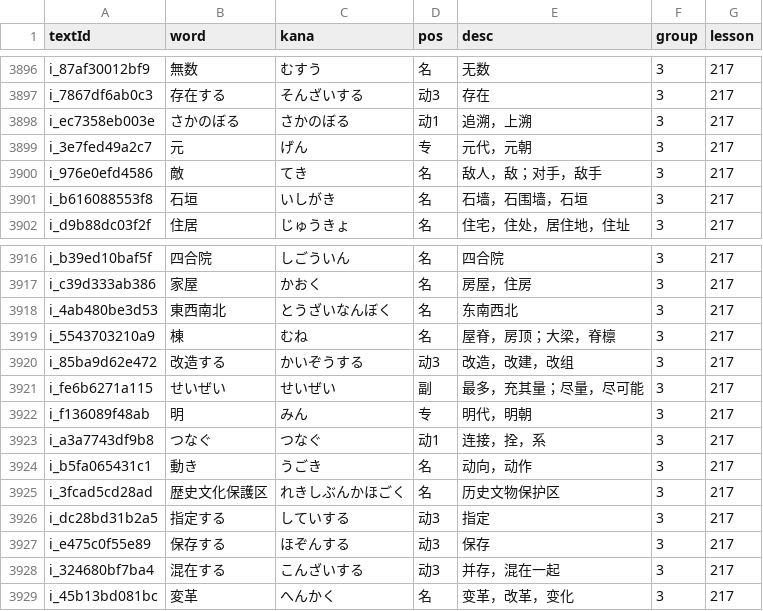
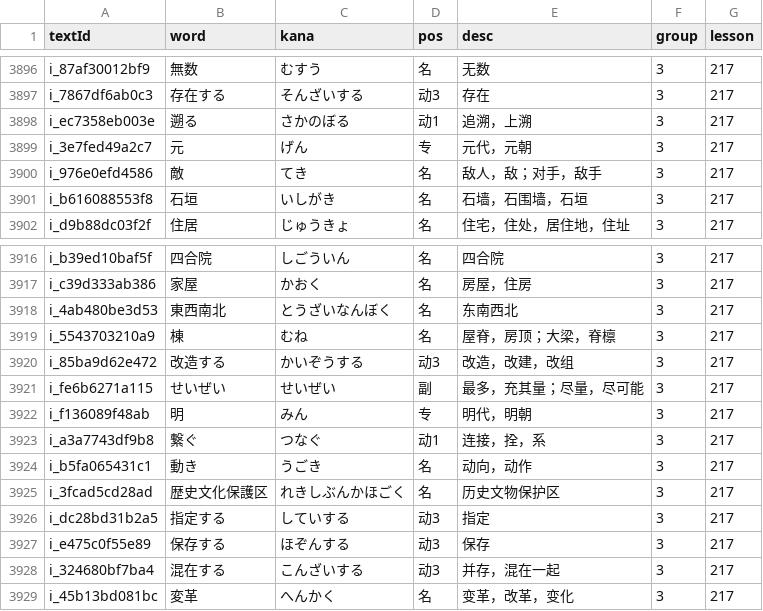
Before and after one commit to cencuansen/simple-pages, a CSV file: japanese/public/jsons/words.csv, drawn as a sheet; only a part is shown, gaps mark what is left out.

```diff
--- a/japanese/public/jsons/words.csv
+++ b/japanese/public/jsons/words.csv
@@ -3897,3 +3897,3 @@ i_87af30012bf9,無数,むすう,名,无数,3,217
 i_7867df6ab0c3,存在する,そんざいする,动3,存在,3,217
-i_ec7358eb003e,さかのぼる,さかのぼる,动1,追溯，上溯,3,217
+i_ec7358eb003e,遡る,さかのぼる,动1,追溯，上溯,3,217
 i_3e7fed49a2c7,元,げん,专,元代，元朝,3,217
@@ -3922,3 +3922,3 @@ i_fe6b6271a115,せいぜい,せいぜい,副,最多，充其量；尽量，尽
 i_f136089f48ab,明,みん,专,明代，明朝,3,217
-i_a3a7743df9b8,つなぐ,つなぐ,动1,连接，拴，系,3,217
+i_a3a7743df9b8,繋ぐ,つなぐ,动1,连接，拴，系,3,217
 i_b5fa065431c1,動き,うごき,名,动向，动作,3,217
```
Also changed, not shown: japanese/public/jsons/lesson-contents.csv, japanese/public/jsons/lesson-translations.csv, 3 other files.
